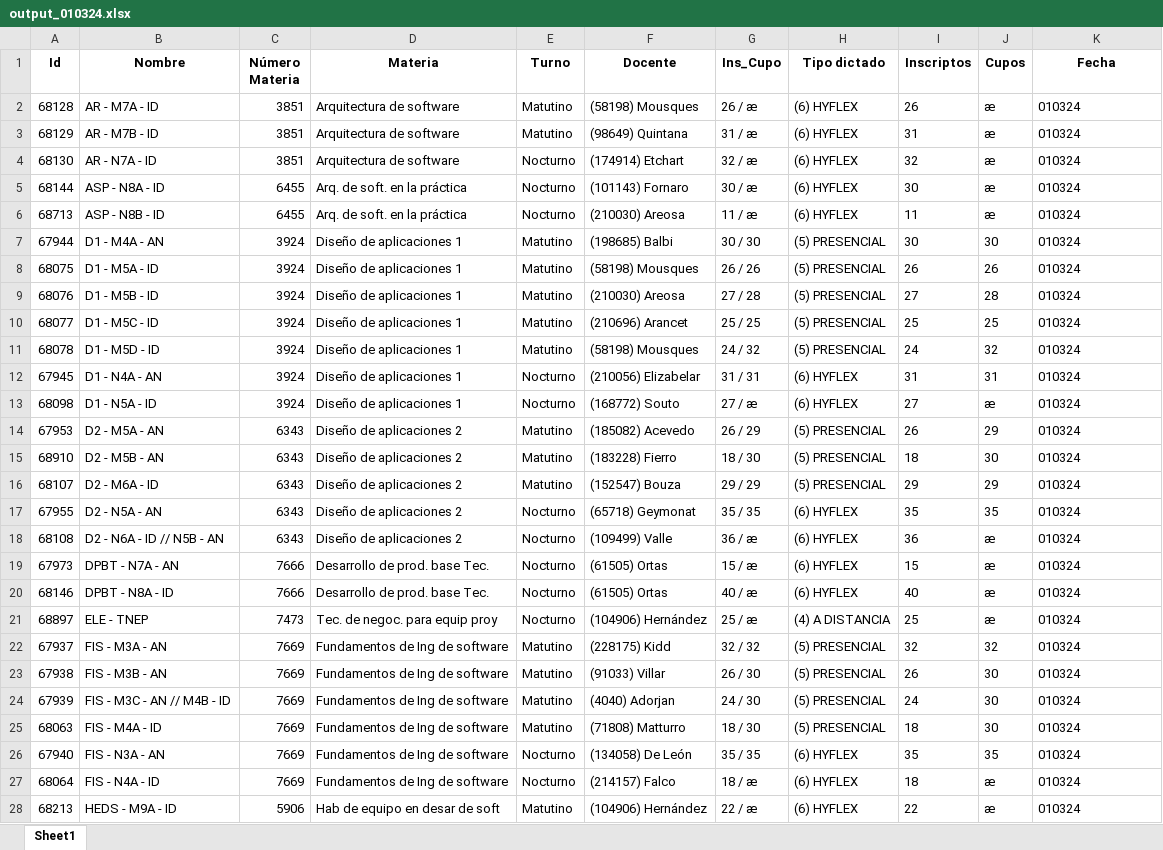
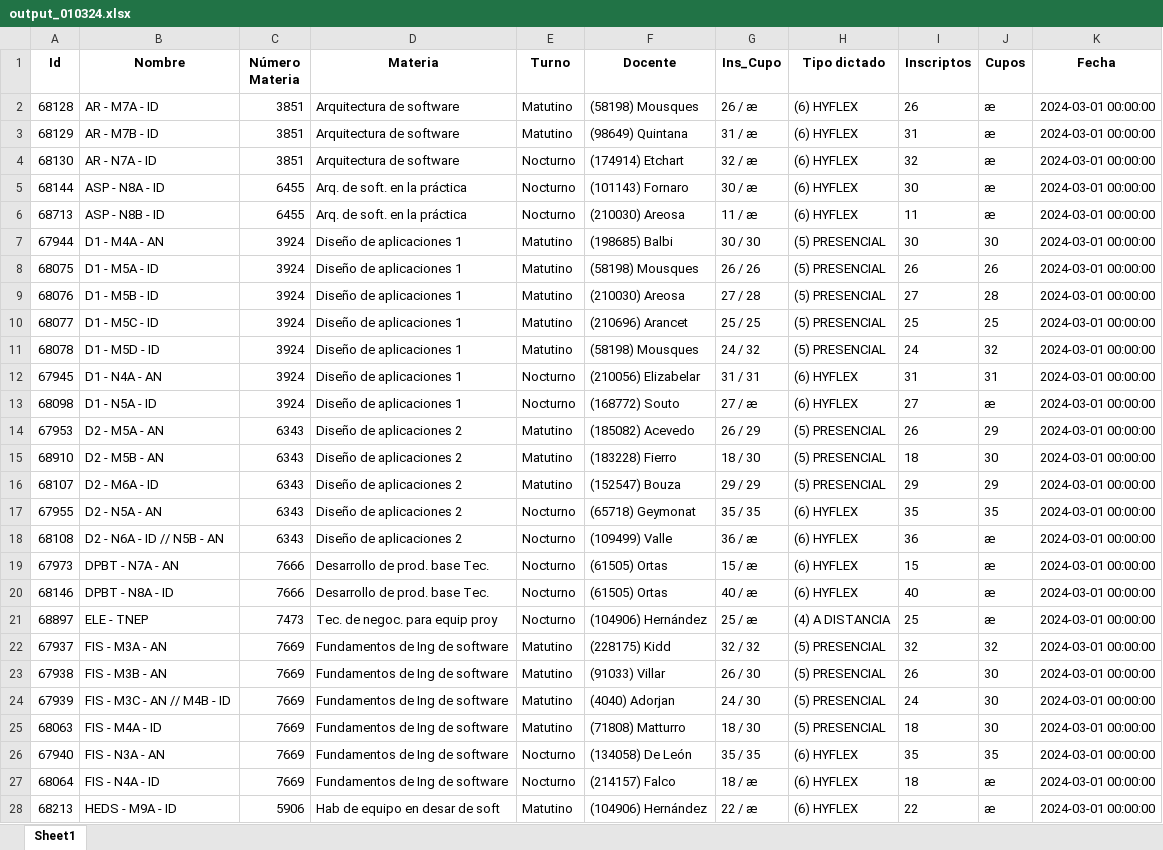
Before and after one commit to gamousquesORT/excelconverter, an Excel workbook: Leerplanillacupos/output_010324.xlsx, sheet Sheet1, drawn as a sheet; only a part is shown; values as stored, in another font and other column widths than the file's, no borders; the diff covers the shown part only; the diff names each change by its address in the sheet, - before the commit and + after, or states it on an @@ line.

```diff
--- a/Leerplanillacupos/output_010324.xlsx (sheet Sheet1)
+++ b/Leerplanillacupos/output_010324.xlsx (sheet Sheet1)
-K2:K28 (Fecha): 010324
+K2:K28 (Fecha): 2024-03-01 00:00:00
```
Also changed, not shown: 9 edited cells elsewhere in this sheet, Leerplanillacupos/output_030323.xlsx, Leerplanillacupos/output_140823.xlsx, 4 other files.
